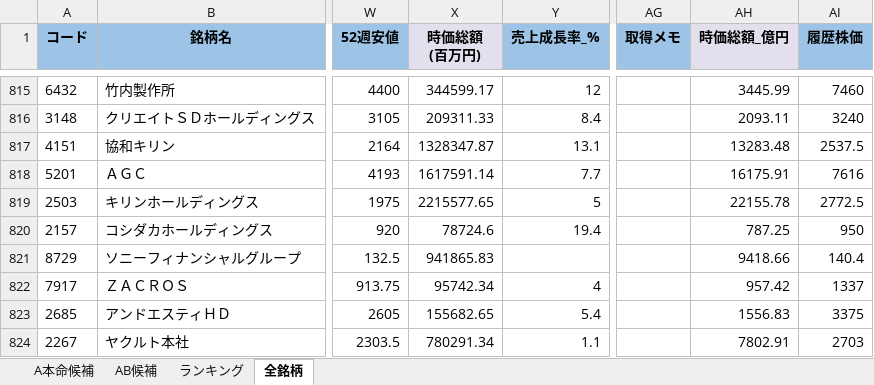
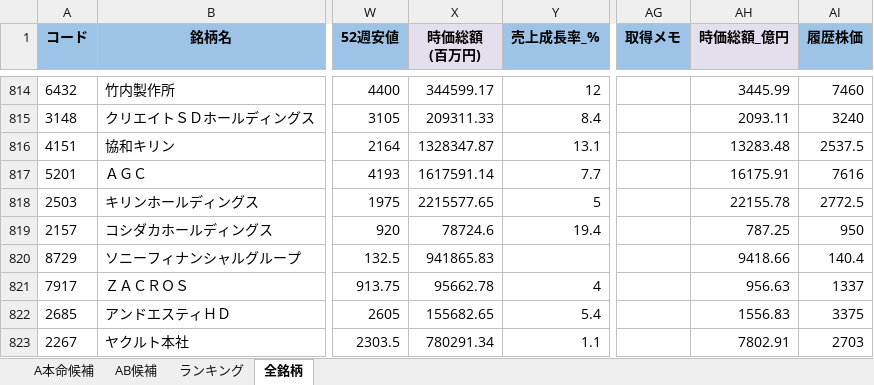
Before and after one commit to ku0909/screening, an Excel workbook: result.xlsx, sheet 全銘柄, drawn as a sheet; only a part is shown, gaps mark what is left out; values as stored, in another font and other column widths than the file's, no borders; addresses are those after the commit; the diff covers the shown part only; the diff names each change by its address in the sheet, - before the commit and + after, or states it on an @@ line.

```diff
--- a/result.xlsx (sheet 全銘柄)
+++ b/result.xlsx (sheet 全銘柄)
-X821 (時価総額 (百万円)): 95742.34
+X821 (時価総額 (百万円)): 95662.78
-AH821 (時価総額_億円): 957.42
+AH821 (時価総額_億円): 956.63
```
Also changed, not shown: 5 added rows, 5 removed rows and 62 edited cells elsewhere in this sheet, sheet AB候補, sheet ランキング, sheet A本命候補, 1 other file.
